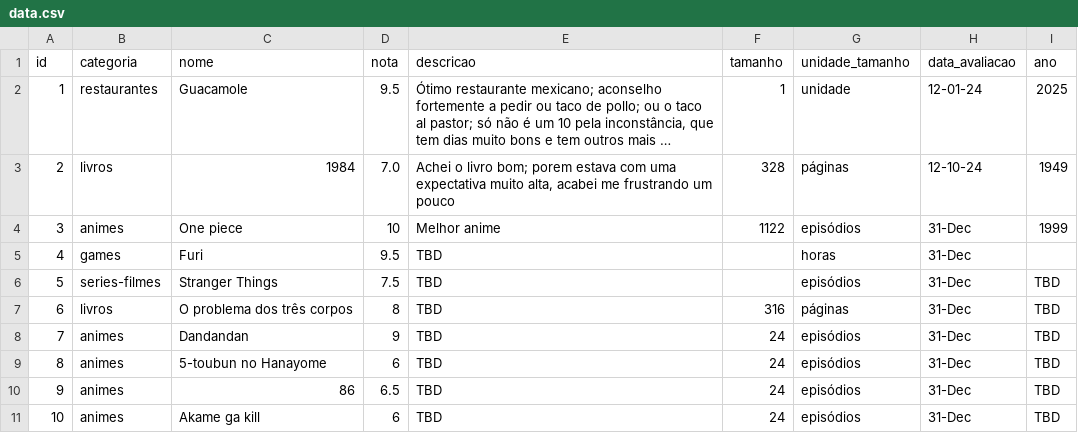
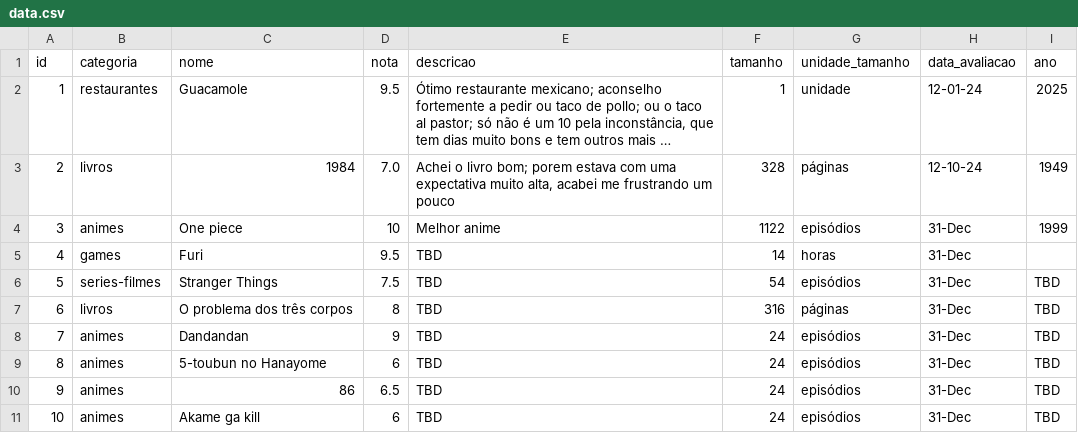
Before and after one commit to vinivaliati/Valist, a CSV file: data.csv, drawn as a sheet; only a part is shown; long unchanged cells end in ….

Commit message:
Fill in missing 'tamanho' values in data.csv
Added missing values for 'tamanho' in games and series-filmes.

```diff
--- a/data.csv
+++ b/data.csv
@@ -4,4 +4,4 @@
 3,animes,One piece,10,Melhor anime,1122,episódios,31-Dec,1999
-4,games,Furi,9.5,TBD,,horas,31-Dec,
-5,series-filmes,Stranger Things,7.5,TBD,,episódios,31-Dec,TBD
+4,games,Furi,9.5,TBD,14,horas,31-Dec,
+5,series-filmes,Stranger Things,7.5,TBD,54,episódios,31-Dec,TBD
 6,livros,O problema dos três corpos,8,TBD,316,páginas,31-Dec,TBD
```
